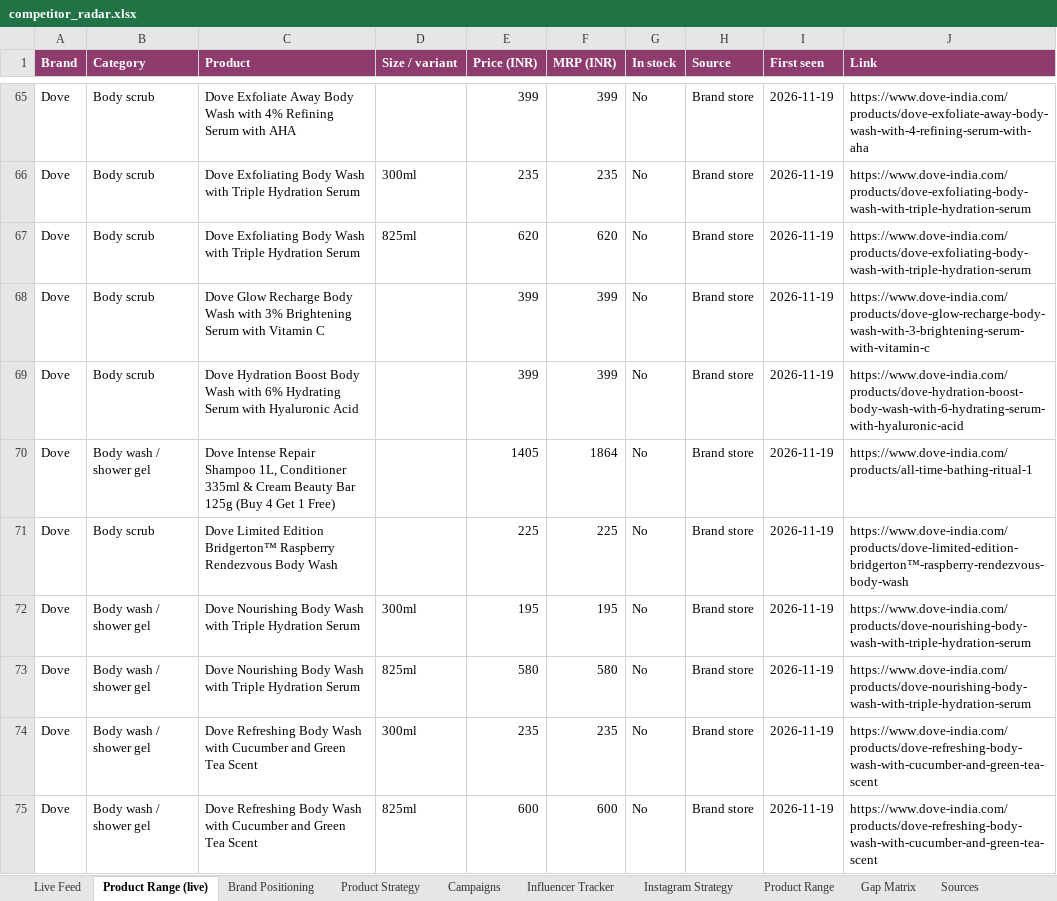
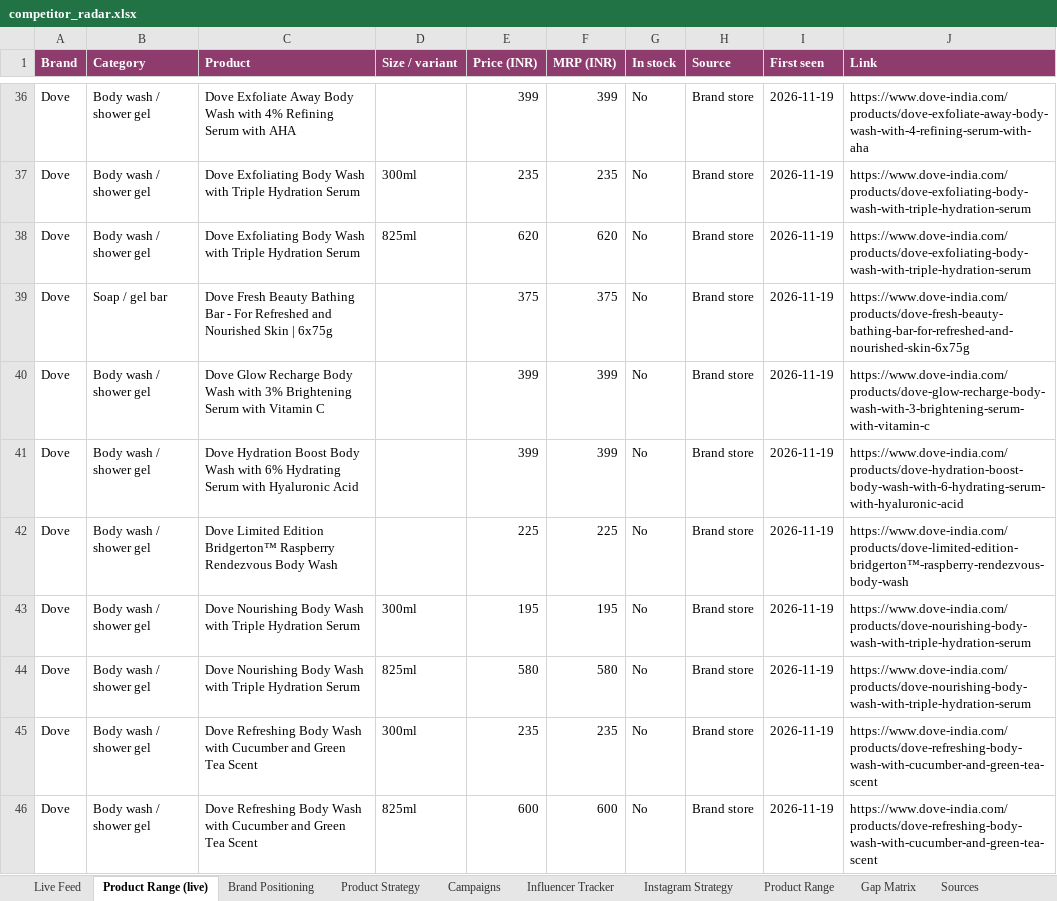
Before and after one commit to udayruhil082/yuki-insights, an Excel workbook: docs/data/competitor_radar.xlsx, sheet Product Range (live), drawn as a sheet; only a part is shown, gaps mark what is left out; values as stored, in another font and other column widths than the file's, no borders; removed rows and columns are numbered as before the commit, all else as after; the diff covers the shown part only; the diff names each change by its address in the sheet, - before the commit and + after, or states it on an @@ line.

```diff
--- a/docs/data/competitor_radar.xlsx (sheet Product Range (live))
+++ b/docs/data/competitor_radar.xlsx (sheet Product Range (live))
-B36:B38 (Category): Body scrub
+B36:B38 (Category): Body wash / shower gel
+row 39: Dove | Soap / gel bar | Dove Fresh Beauty Bathing Bar - For Refreshed and Nourished Skin | 6x75g |  | 375 | 375 | No | Brand store | 2026-11-19 | https://www.dove-india.com/products/dove-fresh-beauty-bathing-bar-for-refreshed-and-nourished-skin-6x75g
-B40:B41 (Category): Body scrub
+B40:B41 (Category): Body wash / shower gel
-row 70: Dove | Body wash / shower gel | Dove Intense Repair Shampoo 1L, Conditioner 335ml & Cream Beauty Bar 125g (Buy 4 Get 1 Free) |  | 1405 | 1864 | No | Brand store | 2026-11-19 | https://www.dove-india.com/products/all-time-bathing-ritual-1
-B42 (Category): Body scrub
+B42 (Category): Body wash / shower gel
```
Also changed, not shown: 9 added rows, 56 removed rows and 20 edited cells elsewhere in this sheet, sheet Live Feed, 5 other files.
